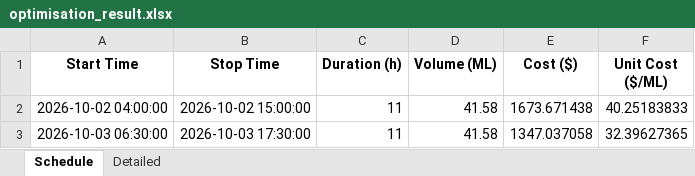
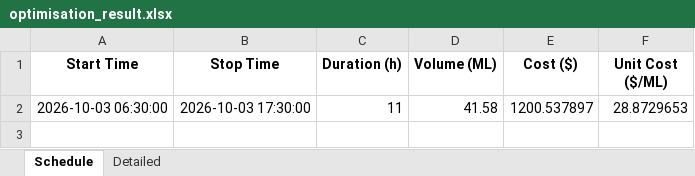
Before and after one commit to bwyLLAP/pump-optimisation-for-SHW, an Excel workbook: data/latest/optimisation_result.xlsx, sheet Schedule, drawn as a sheet; values as stored, in another font and other column widths than the file's, no borders; removed rows and columns are numbered as before the commit, all else as after; the diff names each change by its address in the sheet, - before the commit and + after, or states it on an @@ line.

```diff
--- a/data/latest/optimisation_result.xlsx (sheet Schedule)
+++ b/data/latest/optimisation_result.xlsx (sheet Schedule)
-row 2: 2026-10-02 04:00:00 | 2026-10-02 15:00:00 | 11 | 41.58 | 1673.671438 | 40.25183833
-E2 (Cost ($)): 1347.037058
+E2 (Cost ($)): 1200.537897
-F2 (Unit Cost ($/ML)): 32.39627365
+F2 (Unit Cost ($/ML)): 28.8729653
```
Also changed, not shown: sheet Detailed, 4 other files.
